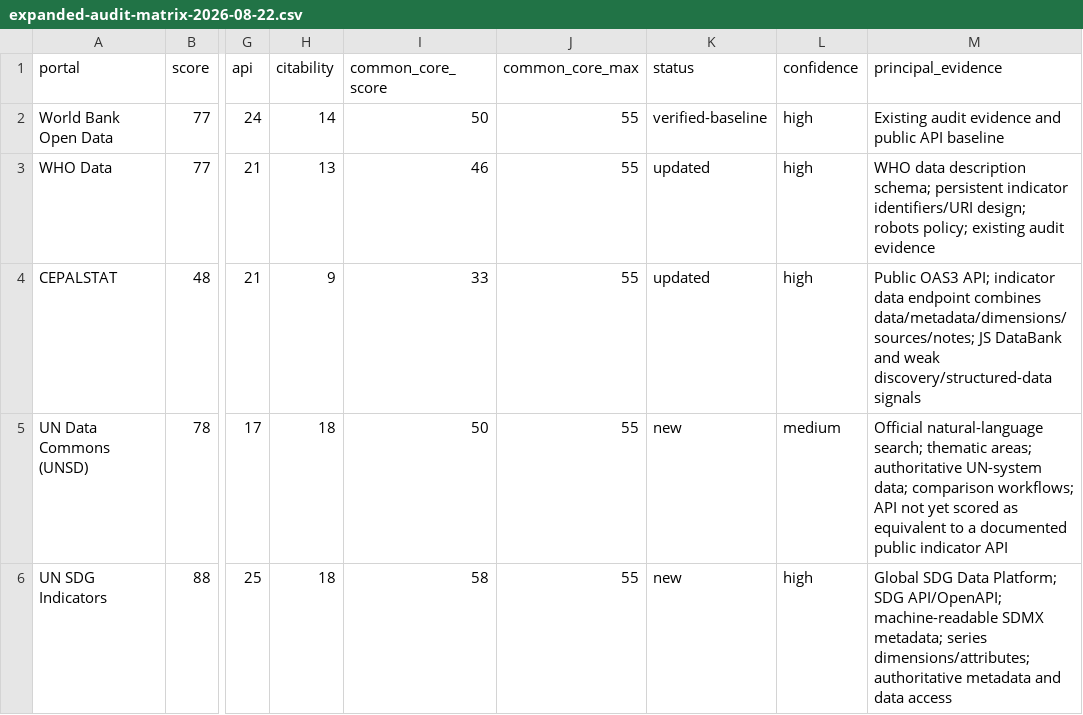
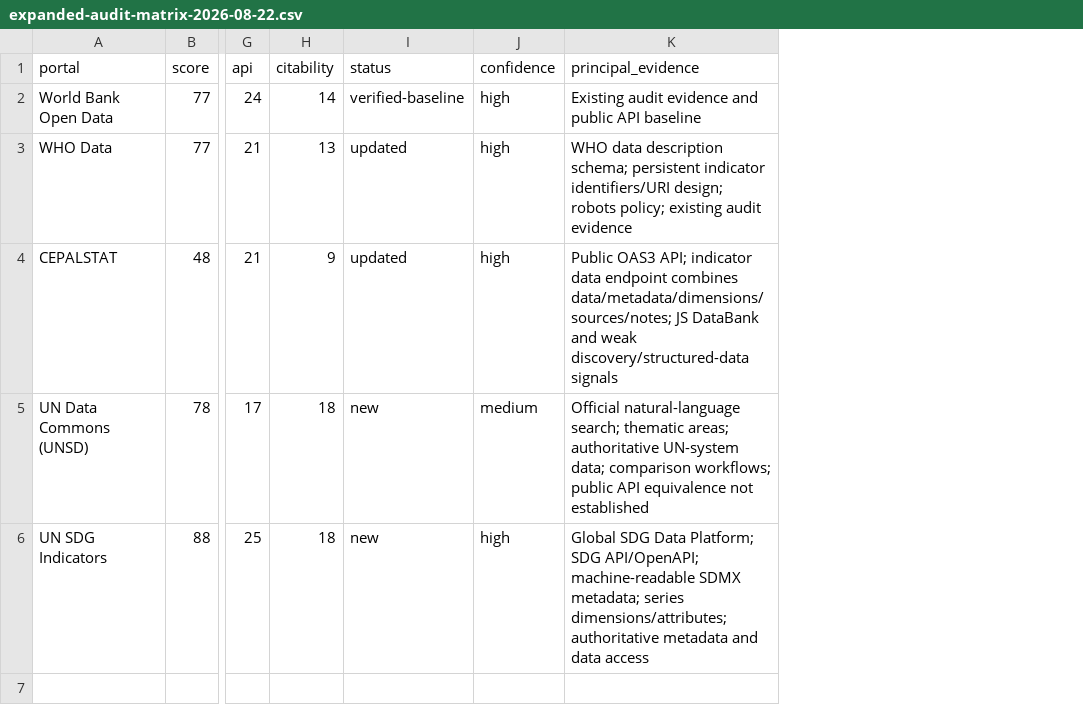
Before and after one commit to alvarofuentes/aeo-agent-readiness-statistical-portals, a CSV file: execution/expanded-audit-matrix-2026-08-22.csv, drawn as a sheet; only a part is shown, gaps mark what is left out; removed rows and columns are numbered as before the commit, all else as after; the diff names each change by its address in the sheet, - before the commit and + after, or states it on an @@ line.

Commit message:
Fix expanded audit matrix scoring columns

```diff
--- a/execution/expanded-audit-matrix-2026-08-22.csv
+++ b/execution/expanded-audit-matrix-2026-08-22.csv
-column I (common_core_score), rows 2-6: 50 | 46 | 33 | 50 | 58
-column J (common_core_max), rows 2-6: all 55
-K5 (principal_evidence): …comparison workflows; API not yet scored as equivalent to a documented public indicator API
+K5 (principal_evidence): …comparison workflows; public API equivalence not established
```
